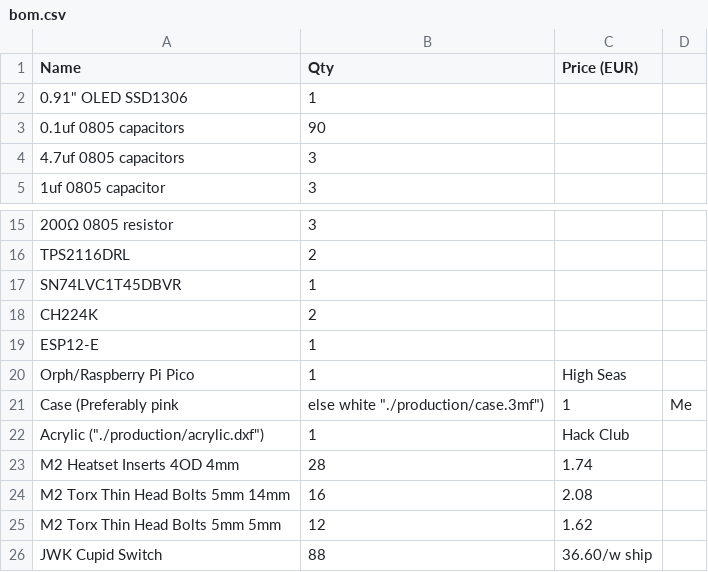
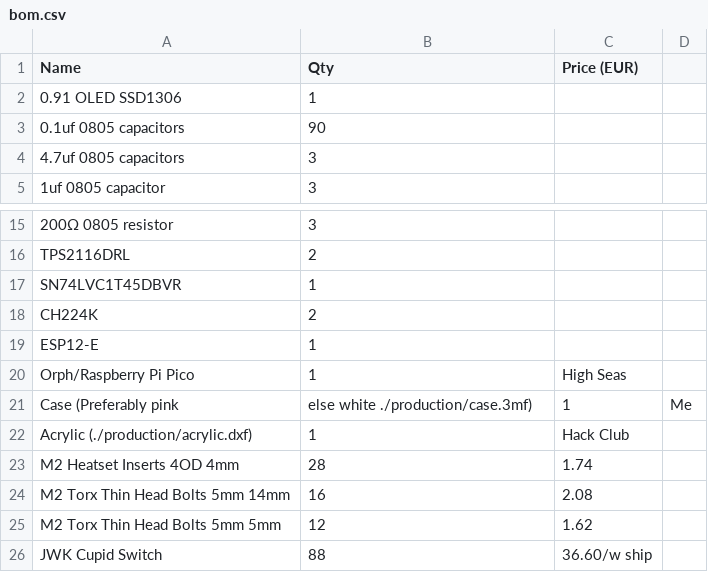
Before and after one commit to cheyao/aniboard, a CSV file: bom.csv, drawn as a sheet; only a part is shown, gaps mark what is left out.

Commit message:
Update bom.csv

```diff
--- a/bom.csv
+++ b/bom.csv
@@ -1,3 +1,3 @@
 Name                             , Qty , Price (EUR) ,
-0.91" OLED SSD1306               , 1   , ,
+0.91 OLED SSD1306               , 1   , ,
 0.1uf 0805 capacitors            , 90  , ,
@@ -20,4 +20,4 @@ ESP12-E                          , 1   , ,
 Orph/Raspberry Pi Pico           , 1   , High Seas   ,
-Case (Preferably pink, else white "./production/case.3mf") , 1 , Me
-Acrylic ("./production/acrylic.dxf") , 1 , Hack Club ,
+Case (Preferably pink, else white ./production/case.3mf) , 1 , Me
+Acrylic (./production/acrylic.dxf) , 1 , Hack Club ,
 M2 Heatset Inserts 4OD 4mm       , 28  , 1.74        ,
```
